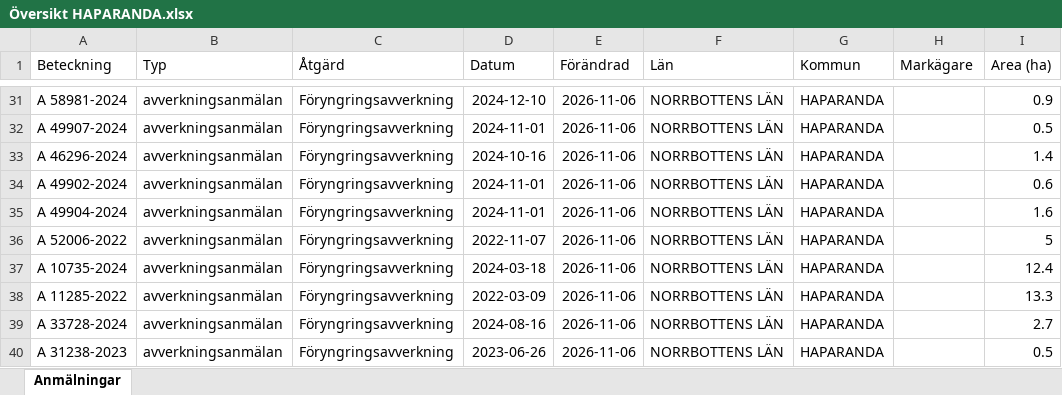
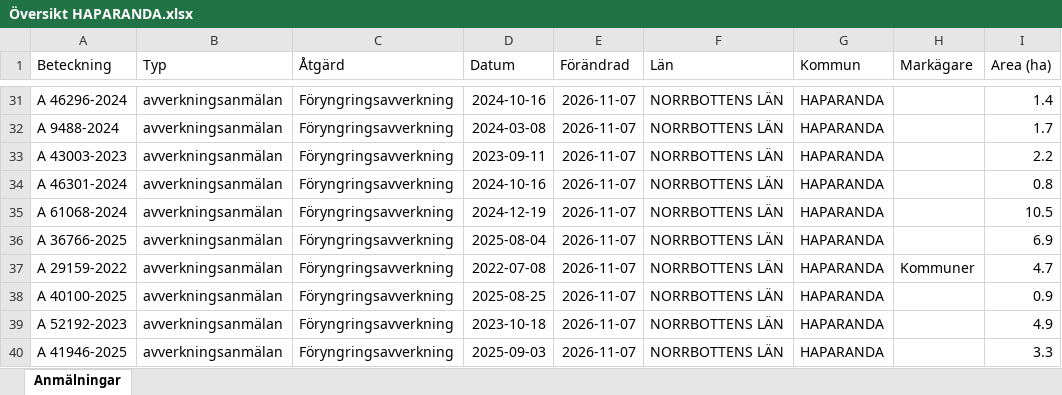
Before and after one commit to klasma/Logging_2583, an Excel workbook: Översikt HAPARANDA.xlsx, sheet Anmälningar, drawn as a sheet; only a part is shown, gaps mark what is left out; values as stored, in another font and other column widths than the file's, no borders; the diff covers the shown part only; the diff names each change by its address in the sheet, - before the commit and + after, or states it on an @@ line.

```diff
--- a/Översikt HAPARANDA.xlsx (sheet Anmälningar)
+++ b/Översikt HAPARANDA.xlsx (sheet Anmälningar)
-A31 (Beteckning): A 58981-2024
+A31 (Beteckning): A 46296-2024
-D31 (Datum): 2024-12-10
+D31 (Datum): 2024-10-16
-E31:E40 (Förändrad): 2026-11-06
+E31:E40 (Förändrad): 2026-11-07
-I31 (Area (ha)): 0.9
+I31 (Area (ha)): 1.4
-A32 (Beteckning): A 49907-2024
+A32 (Beteckning): A 9488-2024
-D32 (Datum): 2024-11-01
+D32 (Datum): 2024-03-08
-I32 (Area (ha)): 0.5
+I32 (Area (ha)): 1.7
-A33 (Beteckning): A 46296-2024
+A33 (Beteckning): A 43003-2023
-D33 (Datum): 2024-10-16
+D33 (Datum): 2023-09-11
-I33 (Area (ha)): 1.4
+I33 (Area (ha)): 2.2
-A34 (Beteckning): A 49902-2024
+A34 (Beteckning): A 46301-2024
-D34 (Datum): 2024-11-01
+D34 (Datum): 2024-10-16
-I34 (Area (ha)): 0.6
+I34 (Area (ha)): 0.8
-A35 (Beteckning): A 49904-2024
+A35 (Beteckning): A 61068-2024
-D35 (Datum): 2024-11-01
+D35 (Datum): 2024-12-19
-I35 (Area (ha)): 1.6
+I35 (Area (ha)): 10.5
-A36 (Beteckning): A 52006-2022
+A36 (Beteckning): A 36766-2025
-D36 (Datum): 2022-11-07
+D36 (Datum): 2025-08-04
-I36 (Area (ha)): 5
+I36 (Area (ha)): 6.9
-A37 (Beteckning): A 10735-2024
+A37 (Beteckning): A 29159-2022
-D37 (Datum): 2024-03-18
+D37 (Datum): 2022-07-08
-H37 (Markägare): (empty)
+H37 (Markägare): Kommuner
-I37 (Area (ha)): 12.4
+I37 (Area (ha)): 4.7
-A38 (Beteckning): A 11285-2022
+A38 (Beteckning): A 40100-2025
-D38 (Datum): 2022-03-09
+D38 (Datum): 2025-08-25
-I38 (Area (ha)): 13.3
+I38 (Area (ha)): 0.9
-A39 (Beteckning): A 33728-2024
+A39 (Beteckning): A 52192-2023
-D39 (Datum): 2024-08-16
+D39 (Datum): 2023-10-18
-I39 (Area (ha)): 2.7
+I39 (Area (ha)): 4.9
-A40 (Beteckning): A 31238-2023
+A40 (Beteckning): A 41946-2025
-D40 (Datum): 2023-06-26
+D40 (Datum): 2025-09-03
-I40 (Area (ha)): 0.5
+I40 (Area (ha)): 3.3
```
Also changed, not shown: 640 edited cells elsewhere in this sheet, artfynd/A 1855-2025 artfynd.xlsx, artfynd/A 21714-2026 artfynd.xlsx, 33 other files.
